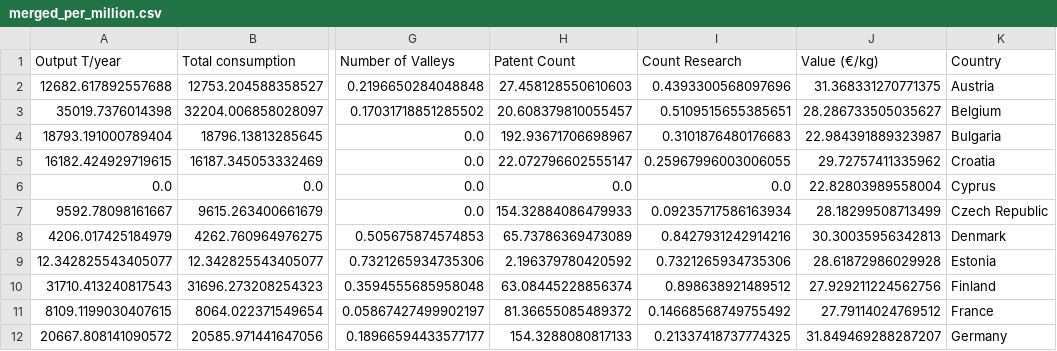
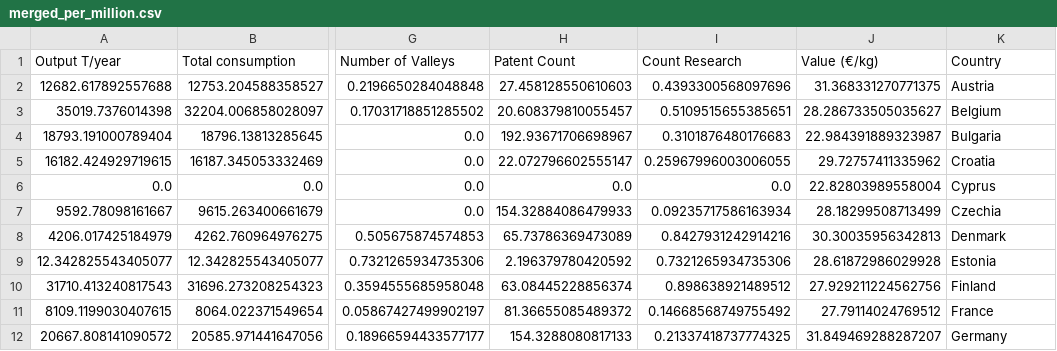
Before and after one commit to premstaller1/Masterarbeit, a CSV file: CorrelationAnalysis/new_data/merged_per_million.csv, drawn as a sheet; only a part is shown, gaps mark what is left out; the diff names each change by its address in the sheet, - before the commit and + after, or states it on an @@ line.

Commit message:
savee new data and maps

```diff
--- a/CorrelationAnalysis/new_data/merged_per_million.csv
+++ b/CorrelationAnalysis/new_data/merged_per_million.csv
-K7 (Country): Czech Republic
+K7 (Country): Czechia
```
Also changed, not shown: 11 other files.
